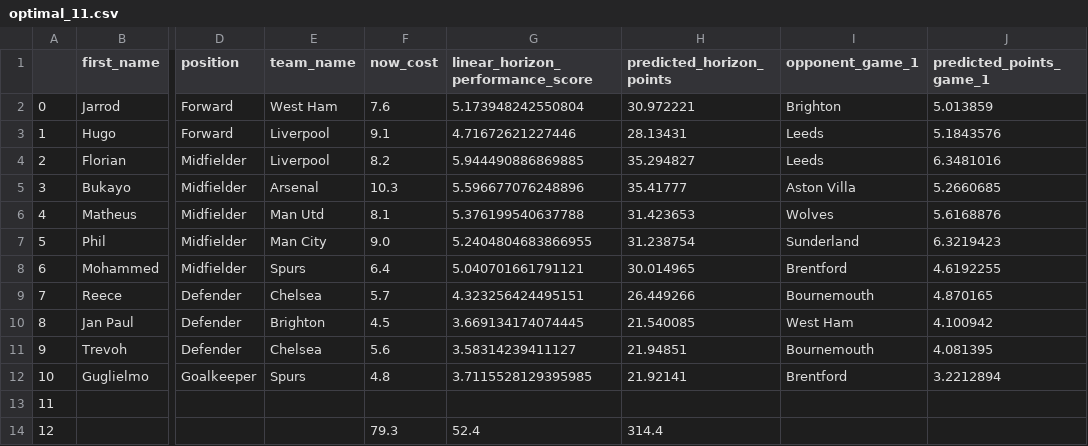
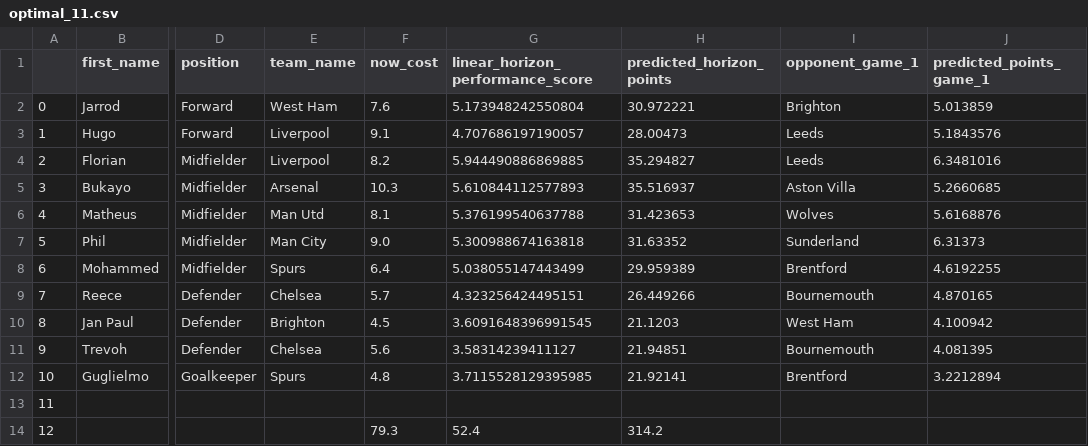
Before and after one commit to matecsapo/Fantasy-Premier-League-Model, a CSV file: predictions/GW_19/model_V2/optimal_11.csv, drawn as a sheet; only a part is shown, gaps mark what is left out; the diff names each change by its address in the sheet, - before the commit and + after, or states it on an @@ line.

```diff
--- a/predictions/GW_19/model_V2/optimal_11.csv
+++ b/predictions/GW_19/model_V2/optimal_11.csv
-G3 (linear_horizon_performance_score): 4.71672621227446
+G3 (linear_horizon_performance_score): 4.707686197190057
-H3 (predicted_horizon_points): 28.13431
+H3 (predicted_horizon_points): 28.00473
-G5 (linear_horizon_performance_score): 5.596677076248896
+G5 (linear_horizon_performance_score): 5.610844112577893
-H5 (predicted_horizon_points): 35.41777
+H5 (predicted_horizon_points): 35.516937
-G7 (linear_horizon_performance_score): 5.2404804683866955
+G7 (linear_horizon_performance_score): 5.300988674163818
-H7 (predicted_horizon_points): 31.238754
+H7 (predicted_horizon_points): 31.63352
-J7 (predicted_points_game_1): 6.3219423
+J7 (predicted_points_game_1): 6.31373
-G8 (linear_horizon_performance_score): 5.040701661791121
+G8 (linear_horizon_performance_score): 5.038055147443499
-H8 (predicted_horizon_points): 30.014965
+H8 (predicted_horizon_points): 29.959389
-G10 (linear_horizon_performance_score): 3.669134174074445
+G10 (linear_horizon_performance_score): 3.6091648396991545
-H10 (predicted_horizon_points): 21.540085
+H10 (predicted_horizon_points): 21.1203
-H14 (predicted_horizon_points): 314.4
+H14 (predicted_horizon_points): 314.2
```
Also changed, not shown: predictions/GW_19/model_V2/predictions.csv, predictions/GW_19/model_V2_5/optimal_11.csv, 9 other files.
